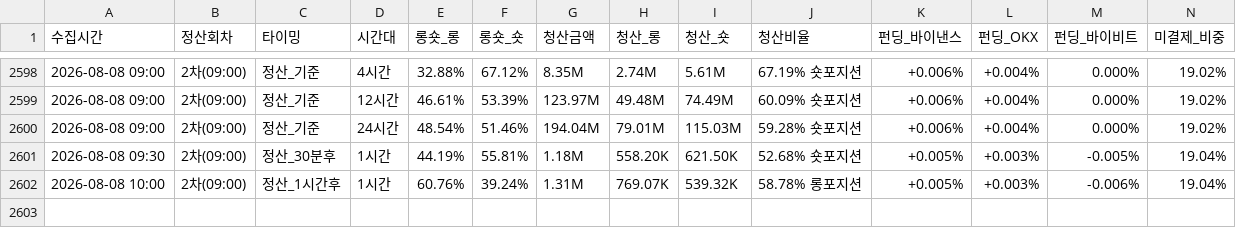
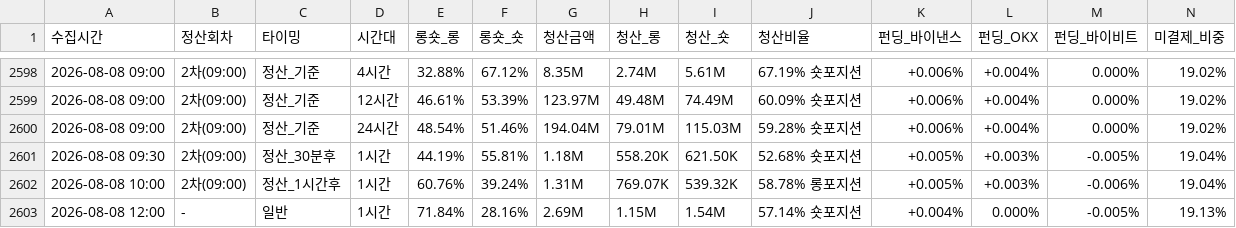
Before and after one commit to morustudio/coinness-dashboard, a CSV file: funding_data_v2.csv, drawn as a sheet; only a part is shown, gaps mark what is left out; rows hold the shown columns only; the diff names each change by its address in the sheet, - before the commit and + after, or states it on an @@ line.

Commit message:
data: 2026-08-08 12:00

```diff
--- a/funding_data_v2.csv
+++ b/funding_data_v2.csv
+row 2603: 2026-08-08 12:00 | - | 일반 | 1시간 | 71.84% | 28.16% | 2.69M | 1.15M | 1.54M | 57.14% 숏포지션 | +0.004% | 0.000% | -0.005% | 19.13%
```
